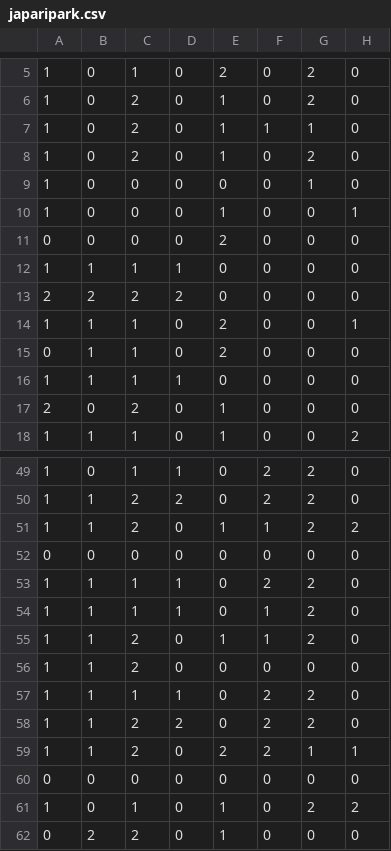
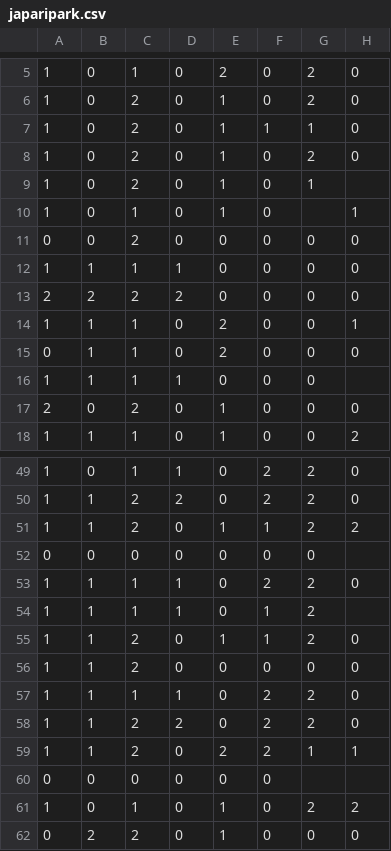
Before and after one commit to masayuki-fuseya/BMGD, a CSV file: BMGD/japaripark.csv, drawn as a sheet; only a part is shown, gaps mark what is left out; the diff covers the shown part only.

```diff
--- a/BMGD/japaripark.csv
+++ b/BMGD/japaripark.csv
@@ -8,5 +8,5 @@
 1,0,2,0,1,0,2,0
-1,0,0,0,0,0,1,0
-1,0,0,0,1,0,0,1
-0,0,0,0,2,0,0,0
+1,0,2,0,1,0,1,
+1,0,1,0,1,0,,1
+0,0,2,0,0,0,0,0
 1,1,1,1,0,0,0,0
@@ -15,3 +15,3 @@
 0,1,1,0,2,0,0,0
-1,1,1,1,0,0,0,0
+1,1,1,1,0,0,0,
 2,0,2,0,1,0,0,0
@@ -51,5 +51,5 @@
 1,1,2,0,1,1,2,2
-0,0,0,0,0,0,0,0
+0,0,0,0,0,0,0,
 1,1,1,1,0,2,2,0
-1,1,1,1,0,1,2,0
+1,1,1,1,0,1,2,
 1,1,2,0,1,1,2,0
@@ -59,3 +59,3 @@
 1,1,2,0,2,2,1,1
-0,0,0,0,0,0,0,0
+0,0,0,0,0,0,,
 1,0,1,0,1,0,2,2
```
Also changed, not shown: 3 added rows, 3 removed rows, 2 moved rows and 32 edited cells elsewhere in this file, 20 other files.
